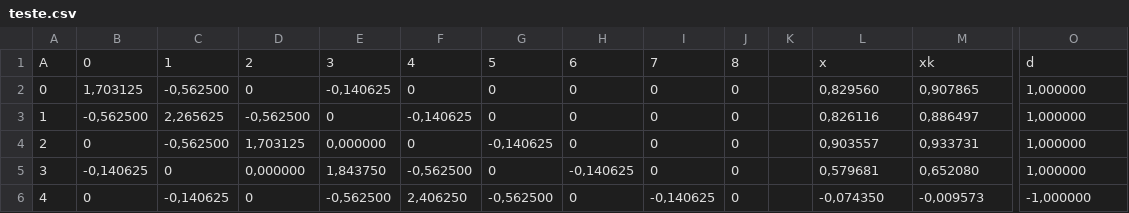
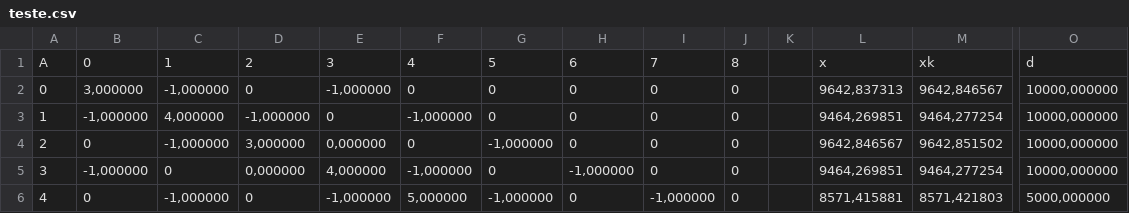
Before and after one commit to hcalmeida-uesc/doutorado-fmc-tc-projeto, a CSV file: StandAloneVersion/teste.csv, drawn as a sheet; only a part is shown, gaps mark what is left out; the diff covers the shown part only; the diff names each change by its address in the sheet, - before the commit and + after, or states it on an @@ line.

```diff
--- a/StandAloneVersion/teste.csv
+++ b/StandAloneVersion/teste.csv
-B2: 1,703125
+B2: 3,000000
-C2: -0,562500
+C2: -1,000000
-E2: -0,140625
+E2: -1,000000
-L2: 0,829560
+L2: 9642,837313
-M2: 0,907865
+M2: 9642,846567
-O2:O5: 1,000000
+O2:O5: 10000,000000
-B3: -0,562500
+B3: -1,000000
-C3: 2,265625
+C3: 4,000000
-D3: -0,562500
+D3: -1,000000
-F3: -0,140625
+F3: -1,000000
-L3: 0,826116
+L3: 9464,269851
-M3: 0,886497
+M3: 9464,277254
-C4: -0,562500
+C4: -1,000000
-D4: 1,703125
+D4: 3,000000
-G4: -0,140625
+G4: -1,000000
-L4: 0,903557
+L4: 9642,846567
-M4: 0,933731
+M4: 9642,851502
-B5: -0,140625
+B5: -1,000000
-E5: 1,843750
+E5: 4,000000
-F5: -0,562500
+F5: -1,000000
-H5: -0,140625
+H5: -1,000000
-L5: 0,579681
+L5: 9464,269851
-M5: 0,652080
+M5: 9464,277254
-C6: -0,140625
+C6: -1,000000
-E6: -0,562500
+E6: -1,000000
-F6: 2,406250
+F6: 5,000000
-G6: -0,562500
+G6: -1,000000
-I6: -0,140625
+I6: -1,000000
-L6: -0,074350
+L6: 8571,415881
-M6: -0,009573
+M6: 8571,421803
-O6: -1,000000
+O6: 5000,000000
```
Also changed, not shown: 28 edited cells elsewhere in this file, 4 other files.
